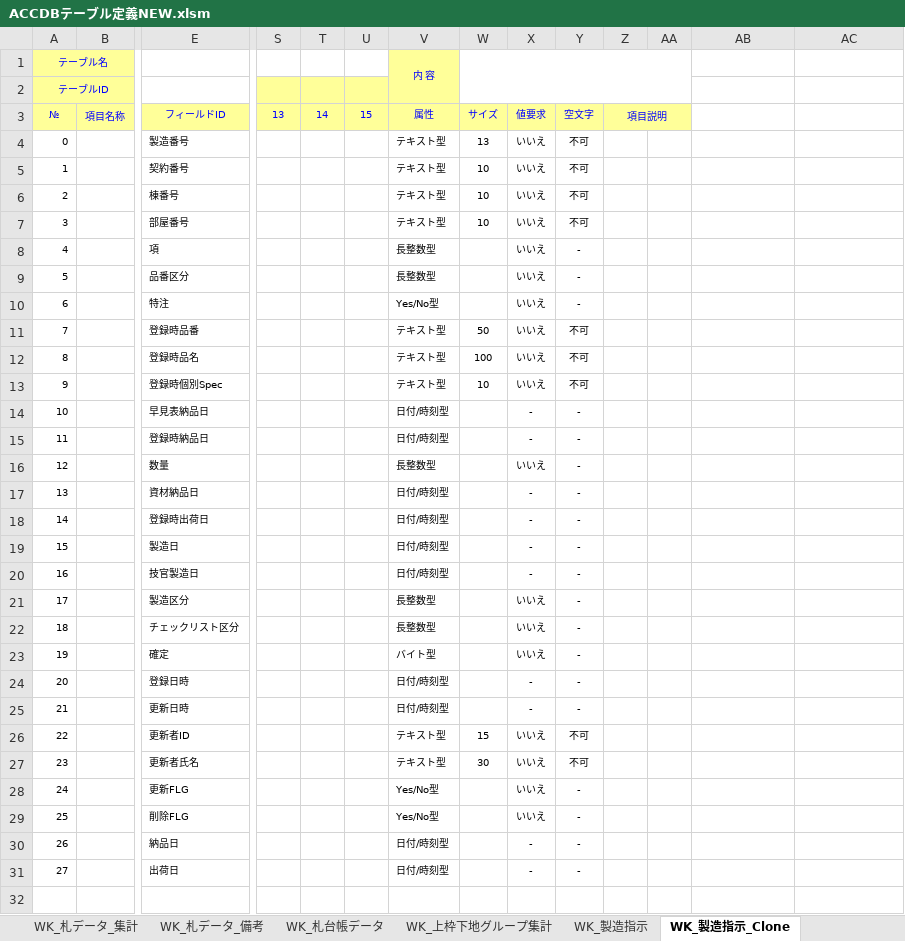
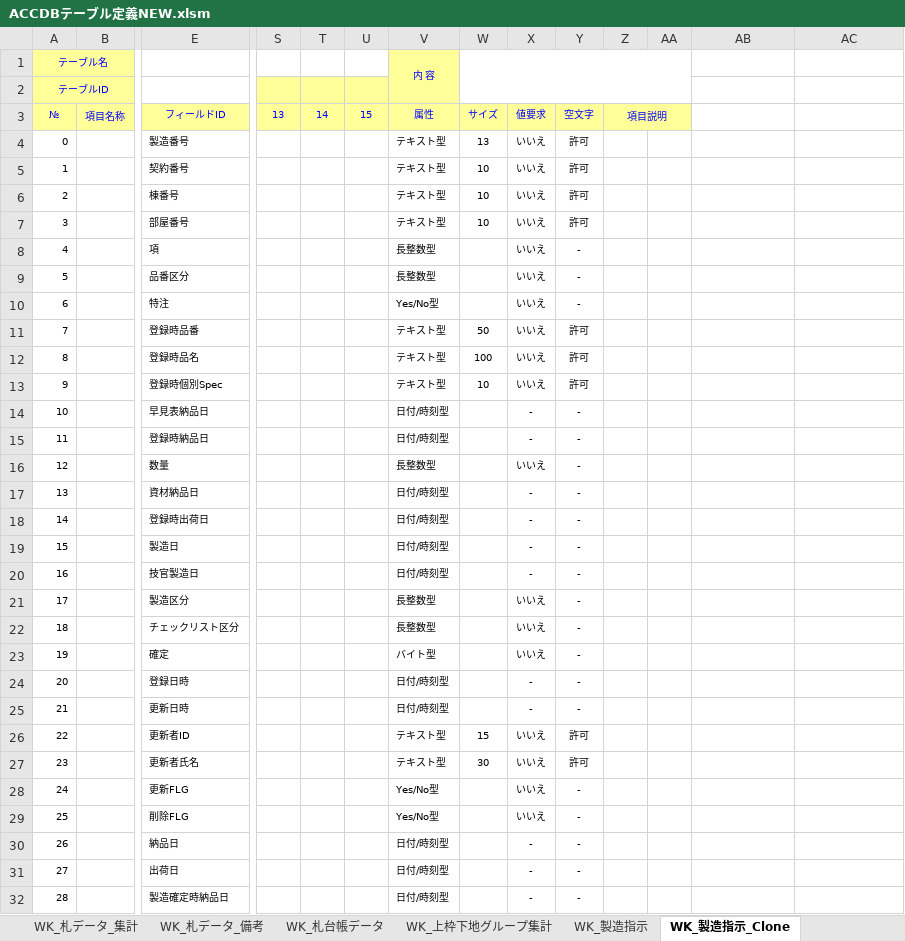
Before and after one commit to KennyAsayama/TEST, an Excel workbook: vbacGUI/bin/ACCDBテーブル定義NEW.xlsm, sheet WK_製造指示_Clone, drawn as a sheet; only a part is shown, gaps mark what is left out; values as stored, in another font and other column widths than the file's, no borders; rows hold the shown columns only; the diff names each change by its address in the sheet, - before the commit and + after, or states it on an @@ line.

```diff
--- a/vbacGUI/bin/ACCDBテーブル定義NEW.xlsm (sheet WK_製造指示_Clone)
+++ b/vbacGUI/bin/ACCDBテーブル定義NEW.xlsm (sheet WK_製造指示_Clone)
-Y4:Y7: 不可
+Y4:Y7: 許可
-Y11:Y13: 不可
+Y11:Y13: 許可
-Y26:Y27: 不可
+Y26:Y27: 許可
+row 32: 28 |  | 製造確定時納品日 |  |  |  | 日付/時刻型 |  | - | -
```
Also changed, not shown: sheet WK_フルハイトライン製造数邸別, sheet WK_FullHeightライン指示, sheet WK_札データ_集計, sheet WK_契約番号, sheet WK_工程表データ, sheet WK_製造指示, 1 more sheet, other sheet tabs, formulas that keep their value, 6 other files.
